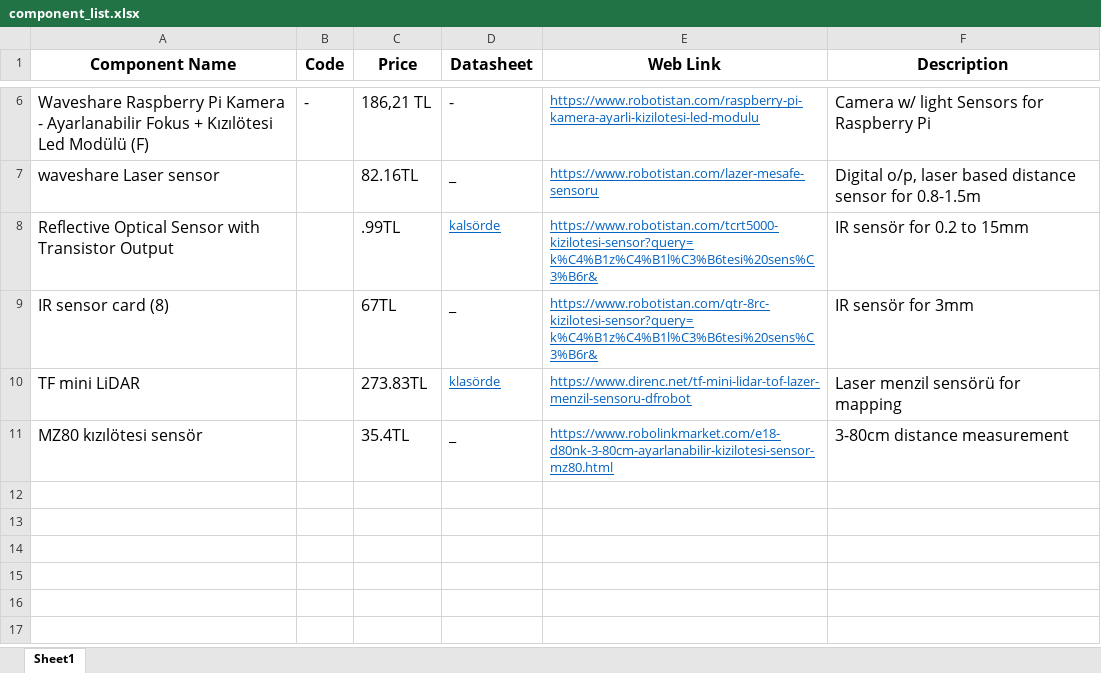
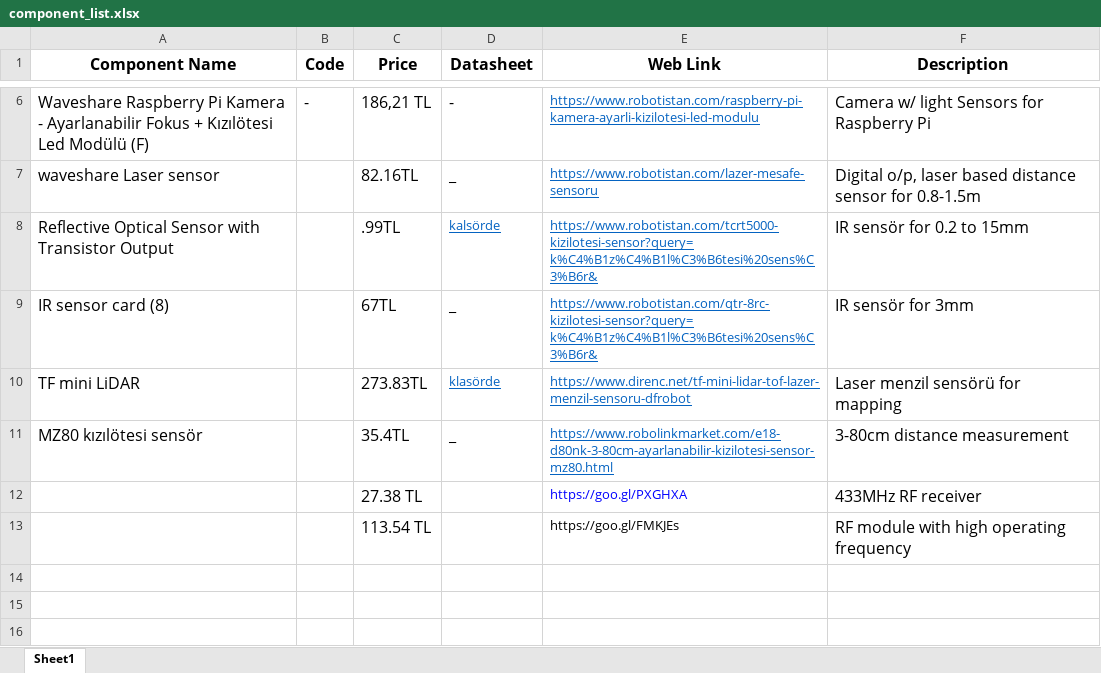
Before and after one commit to temurtas/Capstone_Duayenler, an Excel workbook: resources/component_list.xlsx, sheet Sheet1, drawn as a sheet; only a part is shown, gaps mark what is left out; the shorter side is filled out with more unchanged rows; values as stored, in another font and other column widths than the file's, no borders; the diff names each change by its address in the sheet, - before the commit and + after, or states it on an @@ line.

```diff
--- a/resources/component_list.xlsx (sheet Sheet1)
+++ b/resources/component_list.xlsx (sheet Sheet1)
-row 12: (empty)
+row 12:  |  | 27.38 TL |  | https://goo.gl/PXGHXA | 433MHz RF receiver
-row 13: (empty)
+row 13:  |  | 113.54 TL |  | https://goo.gl/FMKJEs | RF module with high operating frequency
```
Also changed, not shown: resources/findings_about_projects.xlsx, 4 other files.
